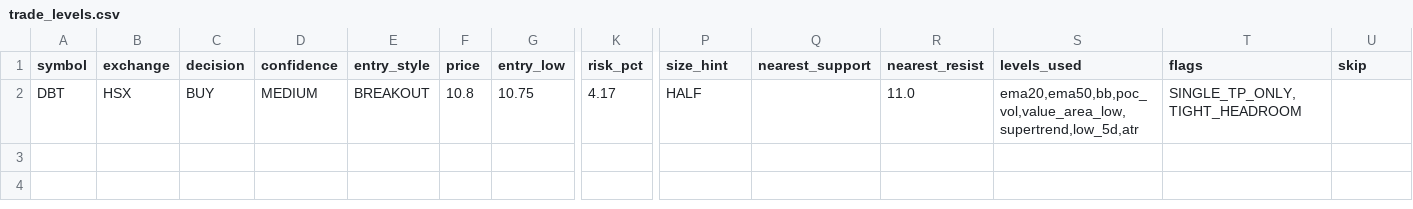
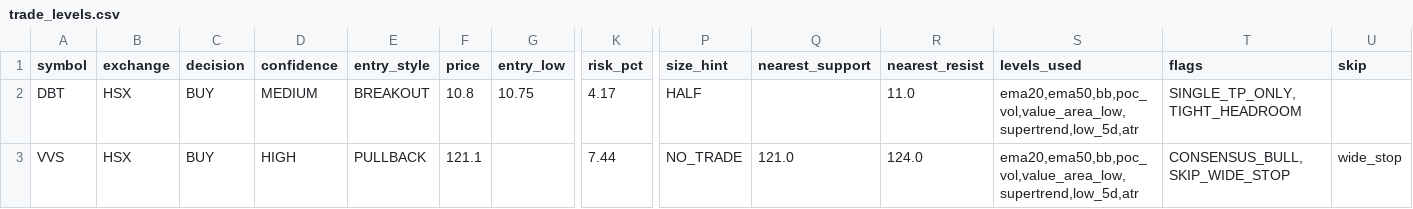
Before and after one commit to vn99instrumental-web/vnstock-cron-v2.0, a CSV file: output/trade_levels.csv, drawn as a sheet; only a part is shown, gaps mark what is left out; rows hold the shown columns only; the diff names each change by its address in the sheet, - before the commit and + after, or states it on an @@ line.

```diff
--- a/output/trade_levels.csv
+++ b/output/trade_levels.csv
+row 3: VVS | HSX | BUY | HIGH | PULLBACK | 121.1 |  | 7.44 | NO_TRADE | 121.0 | 124.0 | ema20,ema50,bb,poc_vol,value_area_low,supertrend,low_5d,atr | CONSENSUS_BULL,SKIP_WIDE_STOP | wide_stop
```
Also changed, not shown: output/deep.csv, output/ranking.csv, 9 other files.
